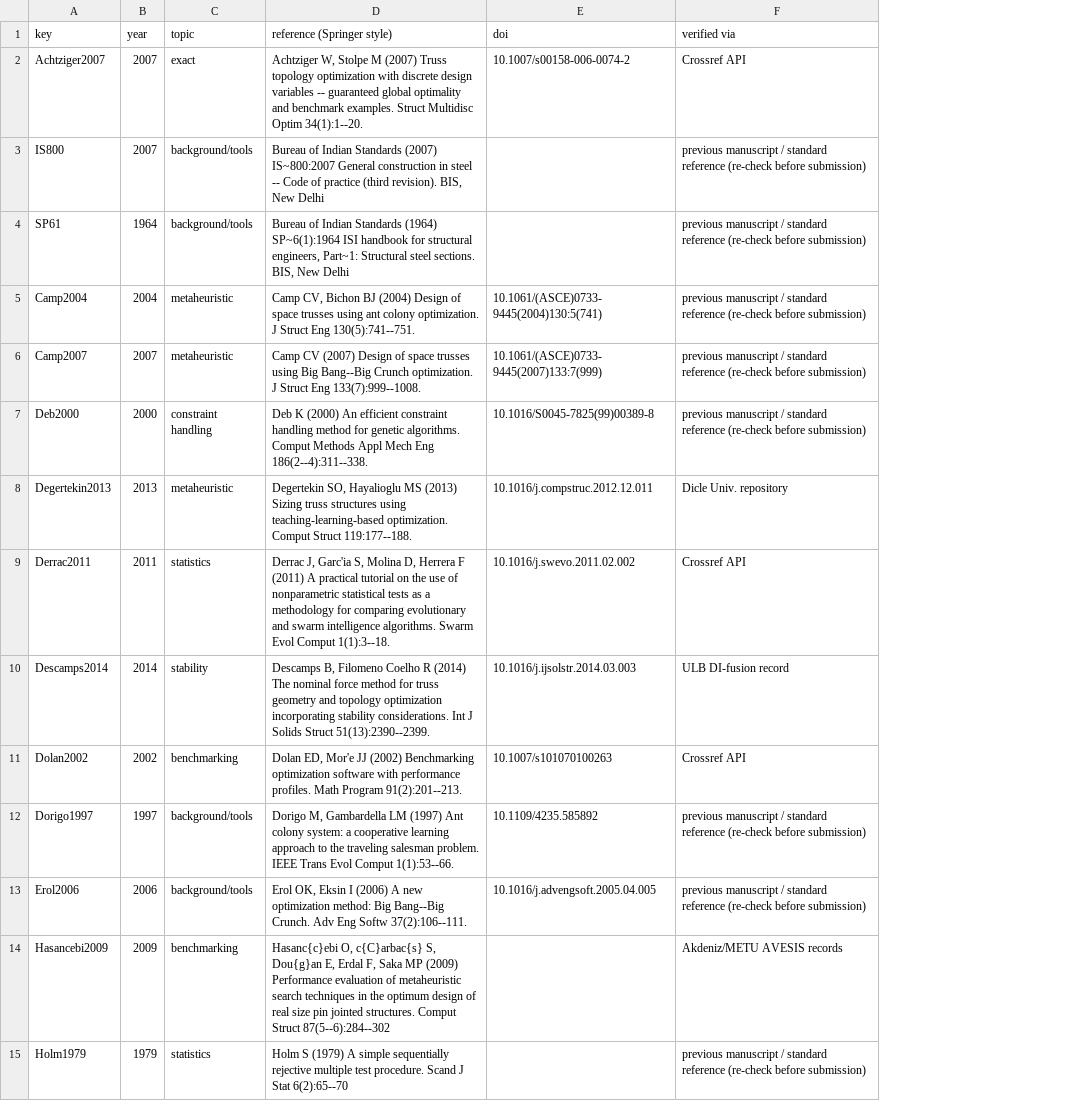
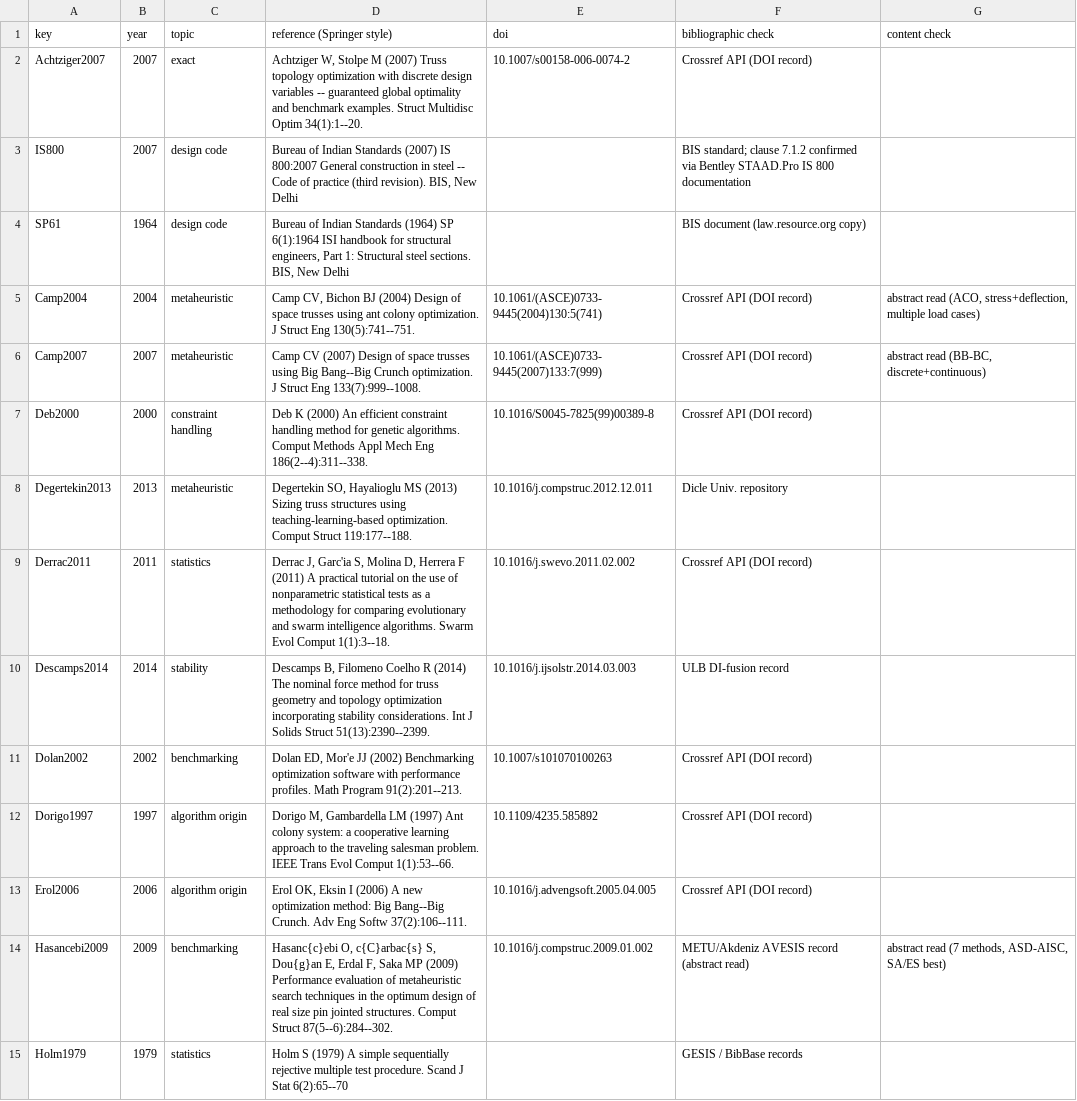
Before and after one commit to mdaipayan/GA-MINLP-IS800-Truss-Optimization, a CSV file: literature/paper1_literature_register.csv, drawn as a sheet; only a part is shown; removed rows and columns are numbered as before the commit, all else as after; the diff covers the shown part only; the diff names each change by its address in the sheet, - before the commit and + after, or states it on an @@ line.

```diff
--- a/literature/paper1_literature_register.csv
+++ b/literature/paper1_literature_register.csv
-column F (verified via), rows 2-15: Crossref API | previous manuscript / standard reference (re-check before submission) | previous manuscript / standard reference (re-check before submission) | previous manuscript / standard reference (re-check before submission) | previous manuscript / standard reference (re-check before submission) | previous manuscript / standard reference (re-check before submission) | Dicle Univ. repository | Crossref API | ULB DI-fusion record | Crossref API | previous manuscript / standard reference (re-check before submission) | previous manuscript / standard reference (re-check before submission) | Akdeniz/METU AVESIS records | previous manuscript / standard reference (re-check before submission)
+column F (bibliographic check), rows 2-15: Crossref API (DOI record) | BIS standard; clause 7.1.2 confirmed via Bentley STAAD.Pro IS 800 documentation | BIS document (law.resource.org copy) | Crossref API (DOI record) | Crossref API (DOI record) | Crossref API (DOI record) | Dicle Univ. repository | Crossref API (DOI record) | ULB DI-fusion record | Crossref API (DOI record) | Crossref API (DOI record) | Crossref API (DOI record) | METU/Akdeniz AVESIS record (abstract read) | GESIS / BibBase records
+column G (content check), rows 5-14: abstract read (ACO, stress+deflection, multiple load cases) | abstract read (BB-BC, discrete+continuous) |  |  |  |  |  |  |  | abstract read (7 methods, ASD-AISC, SA/ES best)
-C3:C4 (topic): background/tools
+C3:C4 (topic): design code
-D3 (reference (Springer style)): …Standards (2007) IS~800:2007 General construction…
+D3 (reference (Springer style)): …Standards (2007) IS 800:2007 General construction…
-D4 (reference (Springer style)): …Standards (1964) SP~6(1):1964 ISI handbook for structural engineers, Part~1: Structural steel…
+D4 (reference (Springer style)): …Standards (1964) SP 6(1):1964 ISI handbook for structural engineers, Part 1: Structural steel…
-C12:C13 (topic): background/tools
+C12:C13 (topic): algorithm origin
-D14 (reference (Springer style)): …Comput Struct 87(5--6):284--302
+D14 (reference (Springer style)): …Comput Struct 87(5--6):284--302.
-E14 (doi): (empty)
+E14 (doi): 10.1016/j.compstruc.2009.01.002
```
Also changed, not shown: 10 edited cells elsewhere in this file, 3 other files.
